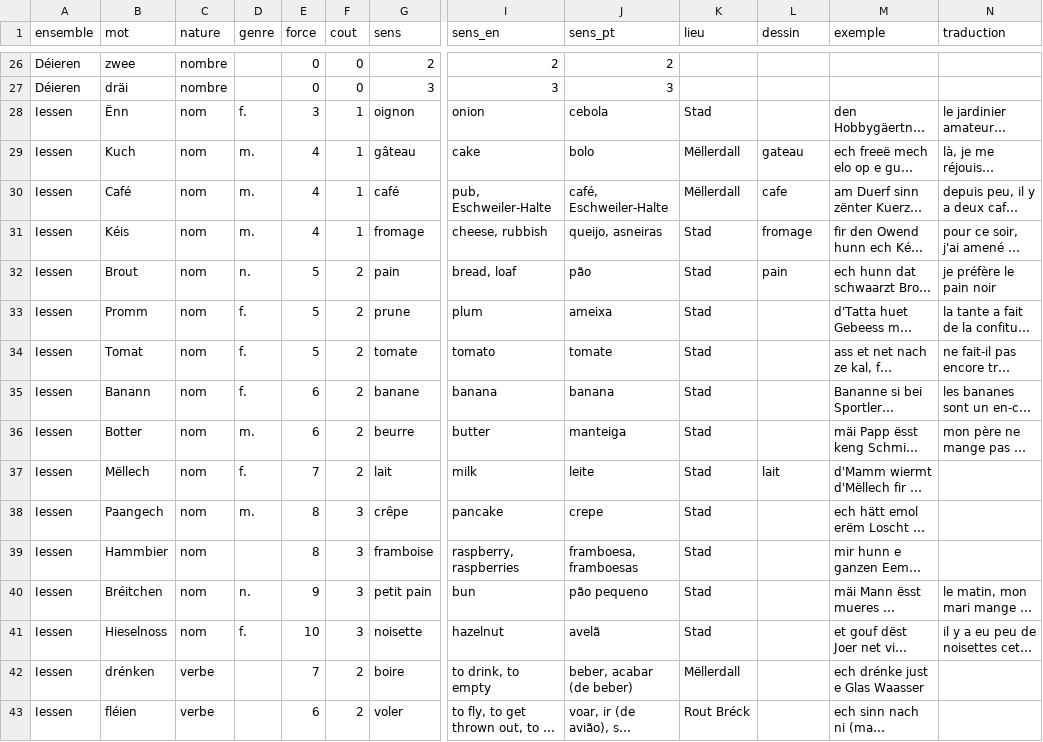
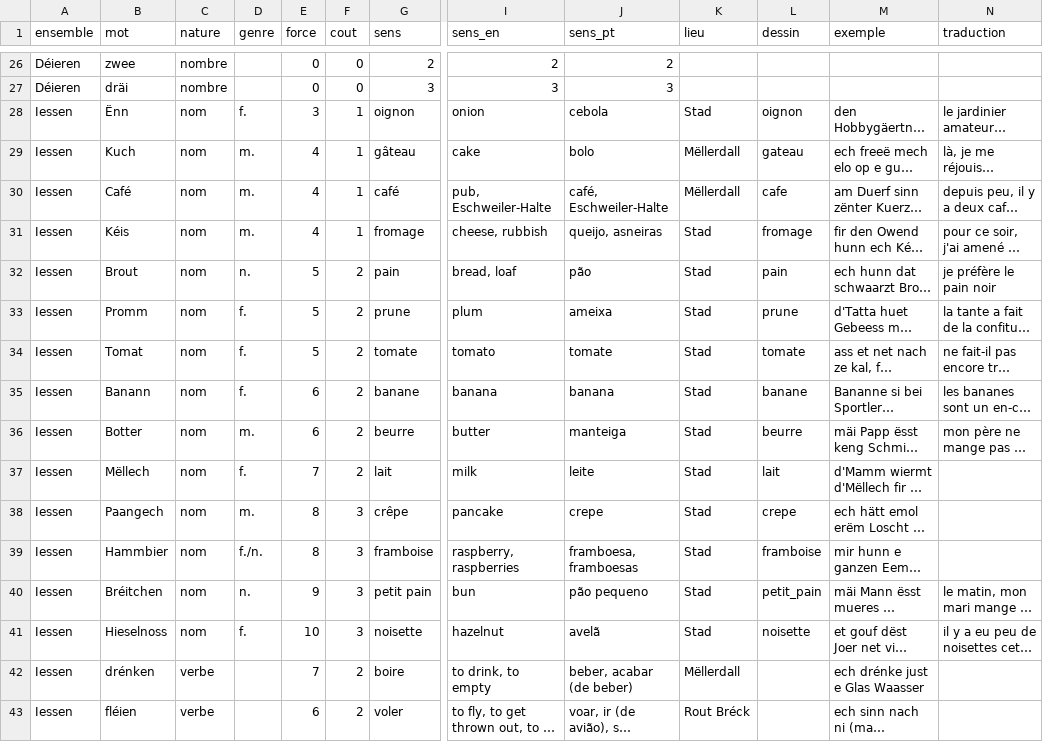
Before and after one commit to famibelle/LuxKeyb, a CSV file: Dictionnaires/cartes/selection.csv, drawn as a sheet; only a part is shown, gaps mark what is left out; long unchanged cells end in …; the diff covers the shown part only; the diff names each change by its address in the sheet, - before the commit and + after, or states it on an @@ line.

```diff
--- a/Dictionnaires/cartes/selection.csv
+++ b/Dictionnaires/cartes/selection.csv
-L28 (dessin): (empty)
+L28 (dessin): oignon
-L33 (dessin): (empty)
+L33 (dessin): prune
-L34 (dessin): (empty)
+L34 (dessin): tomate
-L35 (dessin): (empty)
+L35 (dessin): banane
-L36 (dessin): (empty)
+L36 (dessin): beurre
-L38 (dessin): (empty)
+L38 (dessin): crepe
-D39 (genre): (empty)
+D39 (genre): f./n.
-L39 (dessin): (empty)
+L39 (dessin): framboise
-L40 (dessin): (empty)
+L40 (dessin): petit_pain
-L41 (dessin): (empty)
+L41 (dessin): noisette
```
Also changed, not shown: 2 added rows, 2 removed rows and 9 edited cells elsewhere in this file, Dictionnaires/cartes/candidats.csv, 13 other files.
